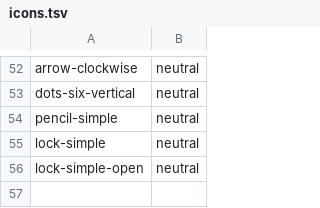
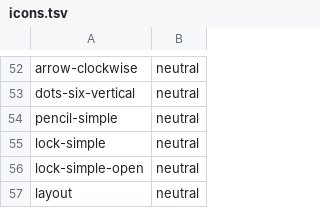
Before and after one commit to Marek9935/StokesForge, a TSV file: crates/stokesforge-app/assets/icons/icons.tsv, drawn as a sheet; only a part is shown, gaps mark what is left out; the diff names each change by its address in the sheet, - before the commit and + after, or states it on an @@ line.

```diff
--- a/crates/stokesforge-app/assets/icons/icons.tsv
+++ b/crates/stokesforge-app/assets/icons/icons.tsv
+row 57: layout | neutral
```
Also changed, not shown: 35 other files.
